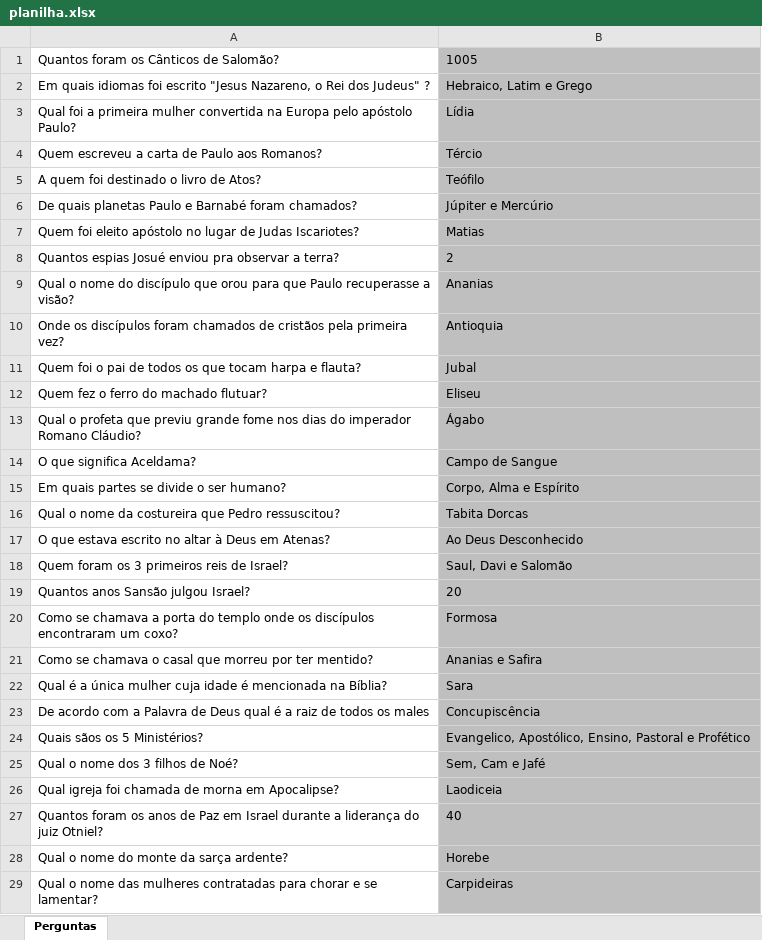
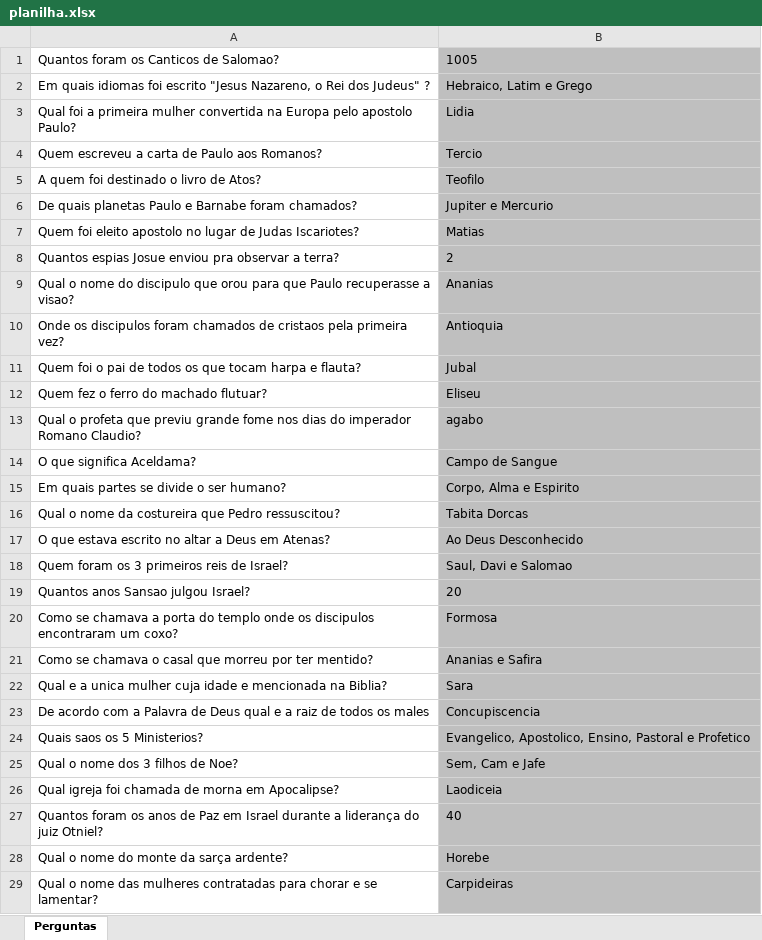
Before and after one commit to JoaoOtavioOCortes/JaguarIQ, an Excel workbook: perguntas/planilha.xlsx, sheet Perguntas, drawn as a sheet; only a part is shown; values as stored, in another font and other column widths than the file's, no borders; the diff covers the shown part only; the diff names each change by its address in the sheet, - before the commit and + after, or states it on an @@ line.

Commit message:
Quebra de linha e remoção de acentos da planilha

```diff
--- a/perguntas/planilha.xlsx (sheet Perguntas)
+++ b/perguntas/planilha.xlsx (sheet Perguntas)
-A1: Quantos foram os Cânticos de Salomão?
+A1: Quantos foram os Canticos de Salomao?
-A3: …Europa pelo apóstolo Paulo?
+A3: …Europa pelo apostolo Paulo?
-B3: Lídia
+B3: Lidia
-B4: Tércio
+B4: Tercio
-B5: Teófilo
+B5: Teofilo
-A6: …Paulo e Barnabé foram chamados?
+A6: …Paulo e Barnabe foram chamados?
-B6: Júpiter e Mercúrio
+B6: Jupiter e Mercurio
-A7: …foi eleito apóstolo no lugar…
+A7: …foi eleito apostolo no lugar…
-A8: Quantos espias Josué enviou pra…
+A8: Quantos espias Josue enviou pra…
-A9: …nome do discípulo que orou para que Paulo recuperasse a visão?
+A9: …nome do discipulo que orou para que Paulo recuperasse a visao?
-A10: Onde os discípulos foram chamados de cristãos pela primeira…
+A10: Onde os discipulos foram chamados de cristaos pela primeira…
-A13: …imperador Romano Cláudio?
+A13: …imperador Romano Claudio?
-B13: Ágabo
+B13: agabo
-B15: Corpo, Alma e Espírito
+B15: Corpo, Alma e Espirito
-A17: …no altar à Deus em…
+A17: …no altar a Deus em…
-B18: Saul, Davi e Salomão
+B18: Saul, Davi e Salomao
-A19: Quantos anos Sansão julgou Israel?
+A19: Quantos anos Sansao julgou Israel?
-A20: …onde os discípulos encontraram um…
+A20: …onde os discipulos encontraram um…
-A22: Qual é a única mulher cuja idade é mencionada na Bíblia?
+A22: Qual e a unica mulher cuja idade e mencionada na Biblia?
-A23: …Deus qual é a raiz…
+A23: …Deus qual e a raiz…
-B23: Concupiscência
+B23: Concupiscencia
-A24: Quais sãos os 5 Ministérios?
+A24: Quais saos os 5 Ministerios?
-B24: Evangelico, Apostólico, Ensino, Pastoral e Profético
+B24: Evangelico, Apostolico, Ensino, Pastoral e Profetico
-A25: Qual o nome dos 3 filhos de Noé?
+A25: Qual o nome dos 3 filhos de Noe?
-B25: Sem, Cam e Jafé
+B25: Sem, Cam e Jafe
```
Also changed, not shown: 235 edited cells elsewhere in this sheet, 1 other file.
